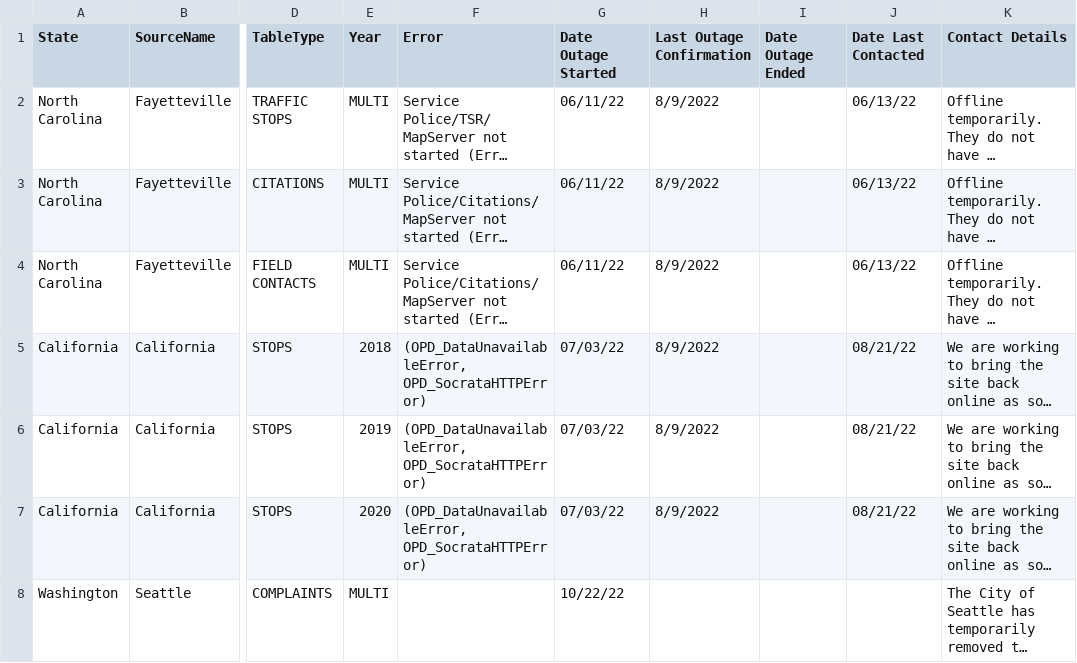
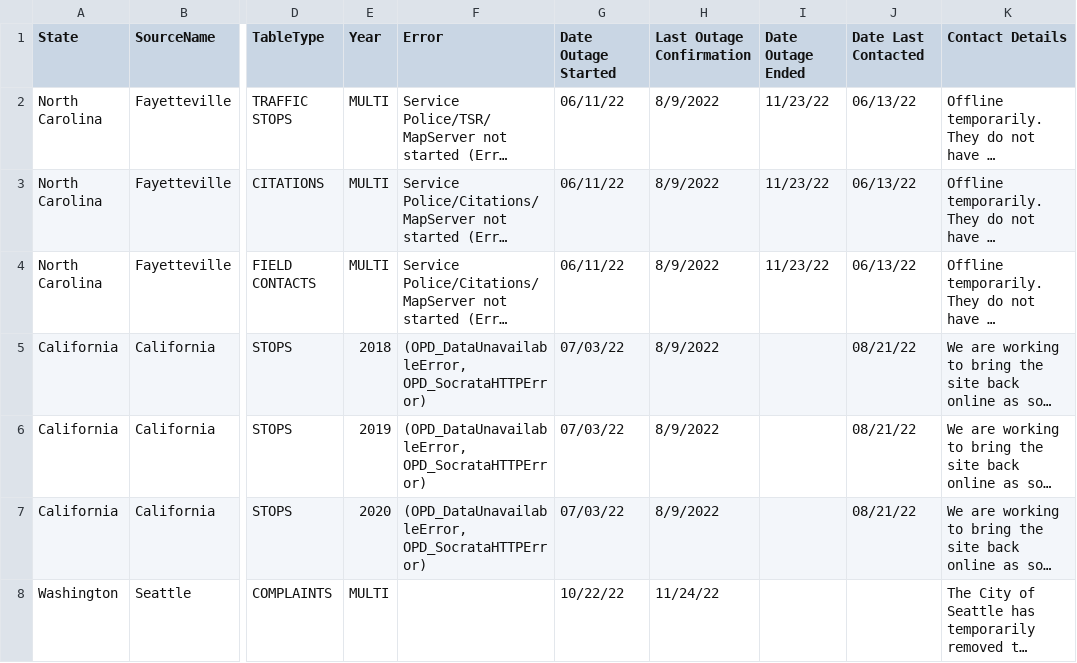
Before and after one commit to openpolicedata/opd-data, a CSV file: outages.csv, drawn as a sheet; only a part is shown, gaps mark what is left out; long unchanged cells end in …; the diff names each change by its address in the sheet, - before the commit and + after, or states it on an @@ line.

Commit message:
Removed Fayetteville outage. Continued Seattle

```diff
--- a/outages.csv
+++ b/outages.csv
-I2:I4 (Date Outage Ended): (empty)
+I2:I4 (Date Outage Ended): 11/23/22
-H8 (Last Outage Confirmation): (empty)
+H8 (Last Outage Confirmation): 11/24/22
```
